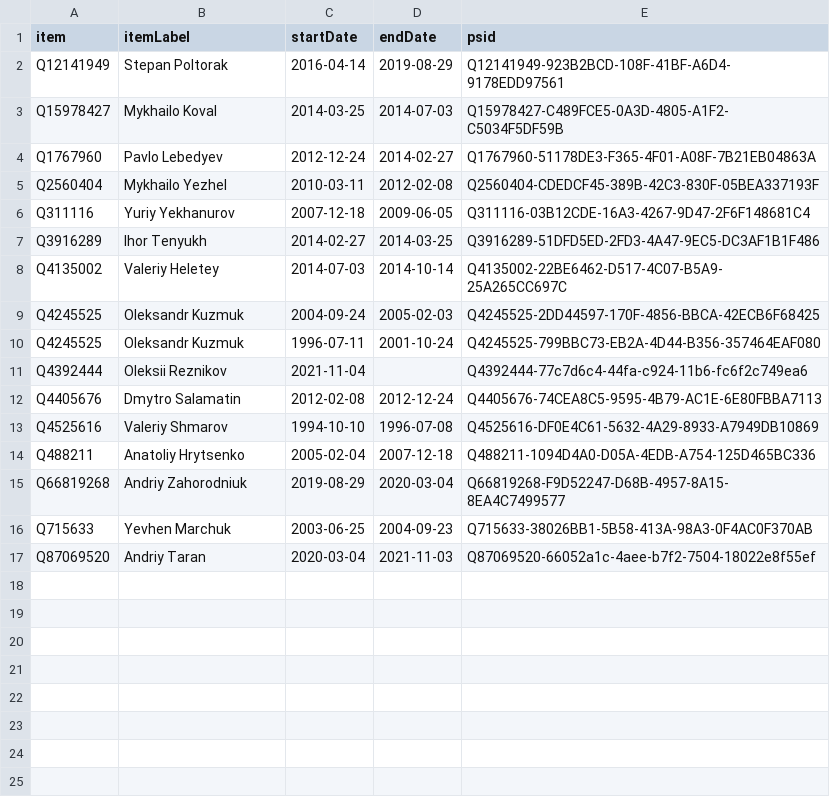
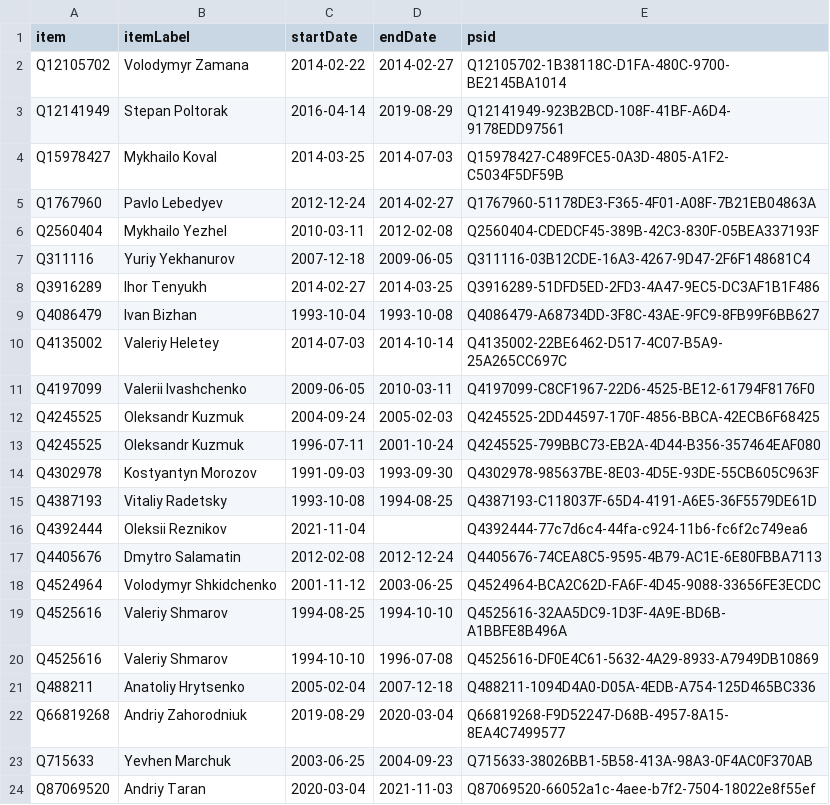
Before and after one commit to every-politician-scrapers/ukraine-cabinet, a CSV file: sources/defence-enwiki/wikidata.csv, drawn as a sheet.

Commit message:
Compare external sources to Wikidata

```diff
--- a/sources/defence-enwiki/wikidata.csv
+++ b/sources/defence-enwiki/wikidata.csv
@@ -1,2 +1,3 @@
 item,itemLabel,startDate,endDate,psid
+Q12105702,Volodymyr Zamana,2014-02-22,2014-02-27,Q12105702-1B38118C-D1FA-480C-9700-BE2145BA1014
 Q12141949,Stepan Poltorak,2016-04-14,2019-08-29,Q12141949-923B2BCD-108F-41BF-A6D4-9178EDD97561
@@ -7,7 +8,13 @@ Q311116,Yuriy Yekhanurov,2007-12-18,2009-06-05,Q311116-03B12CDE-16A3-4267-9D47-2
 Q3916289,Ihor Tenyukh,2014-02-27,2014-03-25,Q3916289-51DFD5ED-2FD3-4A47-9EC5-DC3AF1B1F486
+Q4086479,Ivan Bizhan,1993-10-04,1993-10-08,Q4086479-A68734DD-3F8C-43AE-9FC9-8FB99F6BB627
 Q4135002,Valeriy Heletey,2014-07-03,2014-10-14,Q4135002-22BE6462-D517-4C07-B5A9-25A265CC697C
+Q4197099,Valerii Ivashchenko,2009-06-05,2010-03-11,Q4197099-C8CF1967-22D6-4525-BE12-61794F8176F0
 Q4245525,Oleksandr Kuzmuk,2004-09-24,2005-02-03,Q4245525-2DD44597-170F-4856-BBCA-42ECB6F68425
 Q4245525,Oleksandr Kuzmuk,1996-07-11,2001-10-24,Q4245525-799BBC73-EB2A-4D44-B356-357464EAF080
+Q4302978,Kostyantyn Morozov,1991-09-03,1993-09-30,Q4302978-985637BE-8E03-4D5E-93DE-55CB605C963F
+Q4387193,Vitaliy Radetsky,1993-10-08,1994-08-25,Q4387193-C118037F-65D4-4191-A6E5-36F5579DE61D
 Q4392444,Oleksii Reznikov,2021-11-04,,Q4392444-77c7d6c4-44fa-c924-11b6-fc6f2c749ea6
 Q4405676,Dmytro Salamatin,2012-02-08,2012-12-24,Q4405676-74CEA8C5-9595-4B79-AC1E-6E80FBBA7113
+Q4524964,Volodymyr Shkidchenko,2001-11-12,2003-06-25,Q4524964-BCA2C62D-FA6F-4D45-9088-33656FE3ECDC
+Q4525616,Valeriy Shmarov,1994-08-25,1994-10-10,Q4525616-32AA5DC9-1D3F-4A9E-BD6B-A1BBFE8B496A
 Q4525616,Valeriy Shmarov,1994-10-10,1996-07-08,Q4525616-DF0E4C61-5632-4A29-8933-A7949DB10869
```
Also changed, not shown: sources/defence-enwiki/diff.csv.
